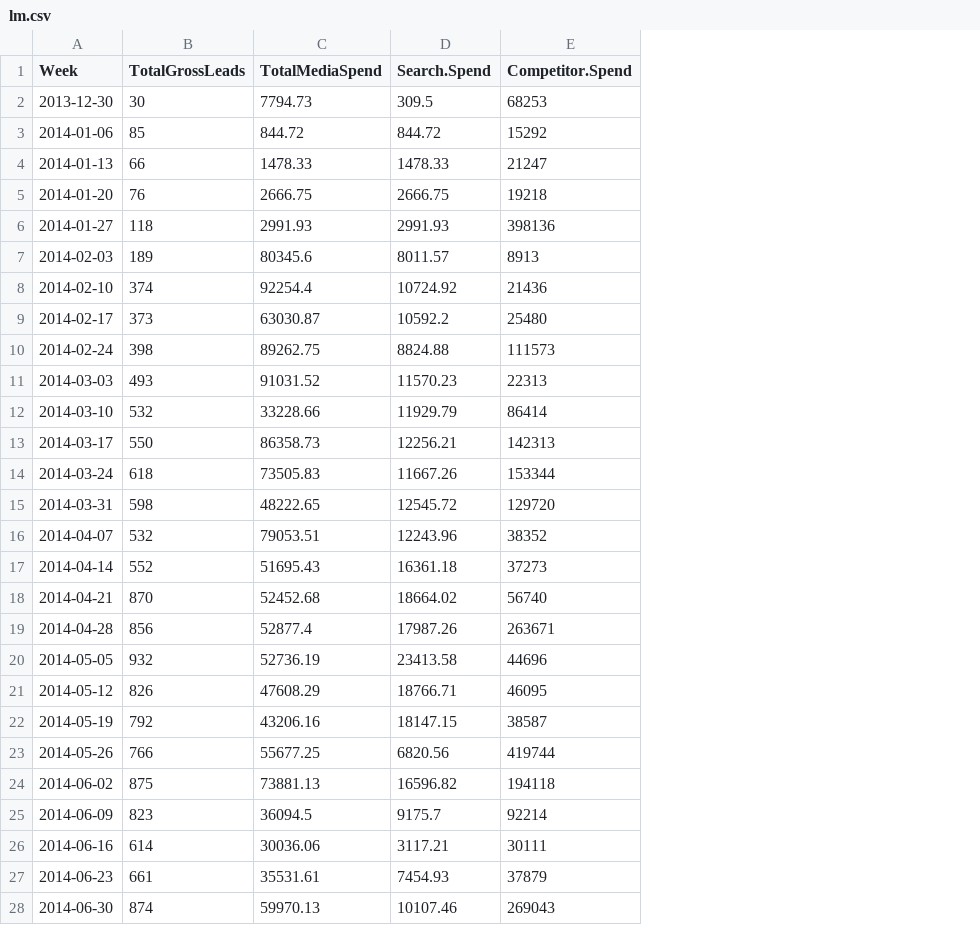
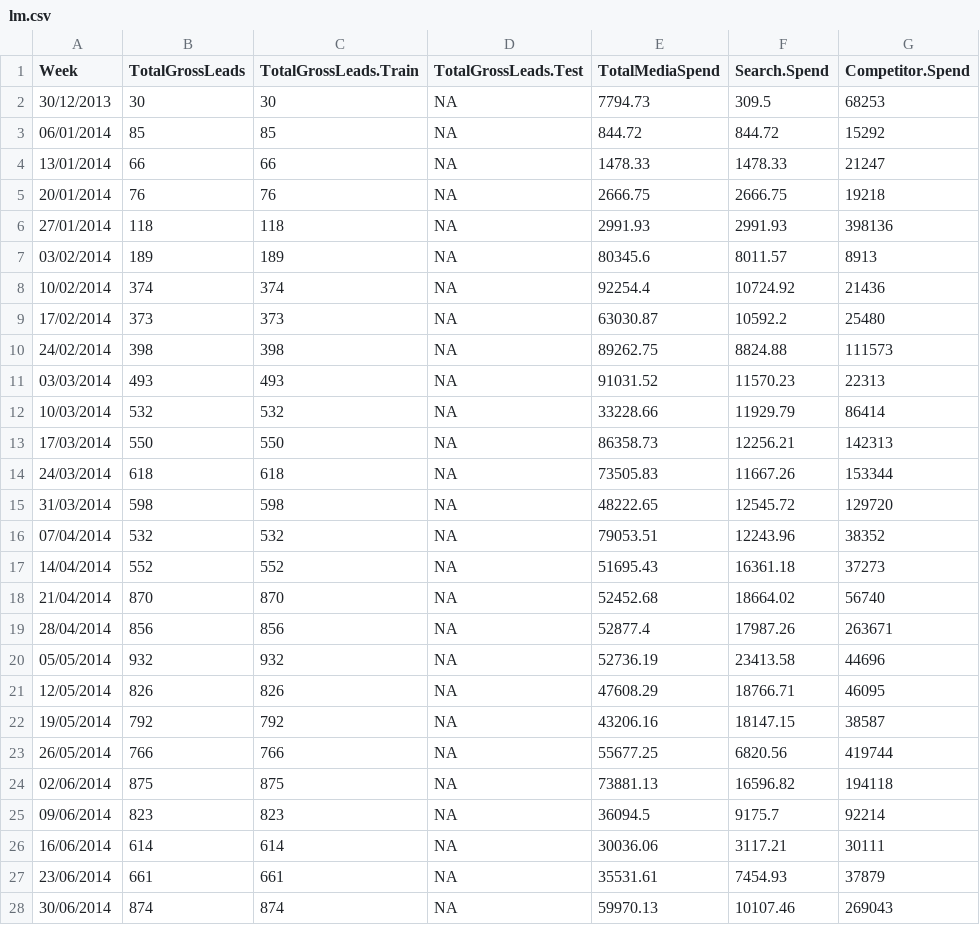
Before and after one commit to Braja93/braja, a CSV file: inst/extdata/lm.csv, drawn as a sheet; only a part is shown; the diff covers the shown part only; the diff names each change by its address in the sheet, - before the commit and + after, or states it on an @@ line.

Commit message:
Added; lm.trainAndTest, lm.trainAndTest.ggplot, and, MAPE.

```diff
--- a/inst/extdata/lm.csv
+++ b/inst/extdata/lm.csv
+column C (TotalGrossLeads.Train), rows 2-28: 30 | 85 | 66 | 76 | 118 | 189 | 374 | 373 | 398 | 493 | 532 | 550 | 618 | 598 | 532 | 552 | 870 | 856 | 932 | 826 | 792 | 766 | 875 | 823 | 614 | 661 | 874
+column D (TotalGrossLeads.Test), rows 2-28: all NA
-A2 (Week): 2013-12-30
+A2 (Week): 30/12/2013
-A3 (Week): 2014-01-06
+A3 (Week): 06/01/2014
-A4 (Week): 2014-01-13
+A4 (Week): 13/01/2014
-A5 (Week): 2014-01-20
+A5 (Week): 20/01/2014
-A6 (Week): 2014-01-27
+A6 (Week): 27/01/2014
-A7 (Week): 2014-02-03
+A7 (Week): 03/02/2014
-A8 (Week): 2014-02-10
+A8 (Week): 10/02/2014
-A9 (Week): 2014-02-17
+A9 (Week): 17/02/2014
-A10 (Week): 2014-02-24
+A10 (Week): 24/02/2014
-A11 (Week): 2014-03-03
+A11 (Week): 03/03/2014
-A12 (Week): 2014-03-10
+A12 (Week): 10/03/2014
-A13 (Week): 2014-03-17
+A13 (Week): 17/03/2014
-A14 (Week): 2014-03-24
+A14 (Week): 24/03/2014
-A15 (Week): 2014-03-31
+A15 (Week): 31/03/2014
-A16 (Week): 2014-04-07
+A16 (Week): 07/04/2014
-A17 (Week): 2014-04-14
+A17 (Week): 14/04/2014
-A18 (Week): 2014-04-21
+A18 (Week): 21/04/2014
-A19 (Week): 2014-04-28
+A19 (Week): 28/04/2014
-A20 (Week): 2014-05-05
+A20 (Week): 05/05/2014
-A21 (Week): 2014-05-12
+A21 (Week): 12/05/2014
-A22 (Week): 2014-05-19
+A22 (Week): 19/05/2014
-A23 (Week): 2014-05-26
+A23 (Week): 26/05/2014
-A24 (Week): 2014-06-02
+A24 (Week): 02/06/2014
-A25 (Week): 2014-06-09
+A25 (Week): 09/06/2014
-A26 (Week): 2014-06-16
+A26 (Week): 16/06/2014
-A27 (Week): 2014-06-23
+A27 (Week): 23/06/2014
-A28 (Week): 2014-06-30
+A28 (Week): 30/06/2014
```
Also changed, not shown: 90 edited cells elsewhere in this file, 11 other files.
